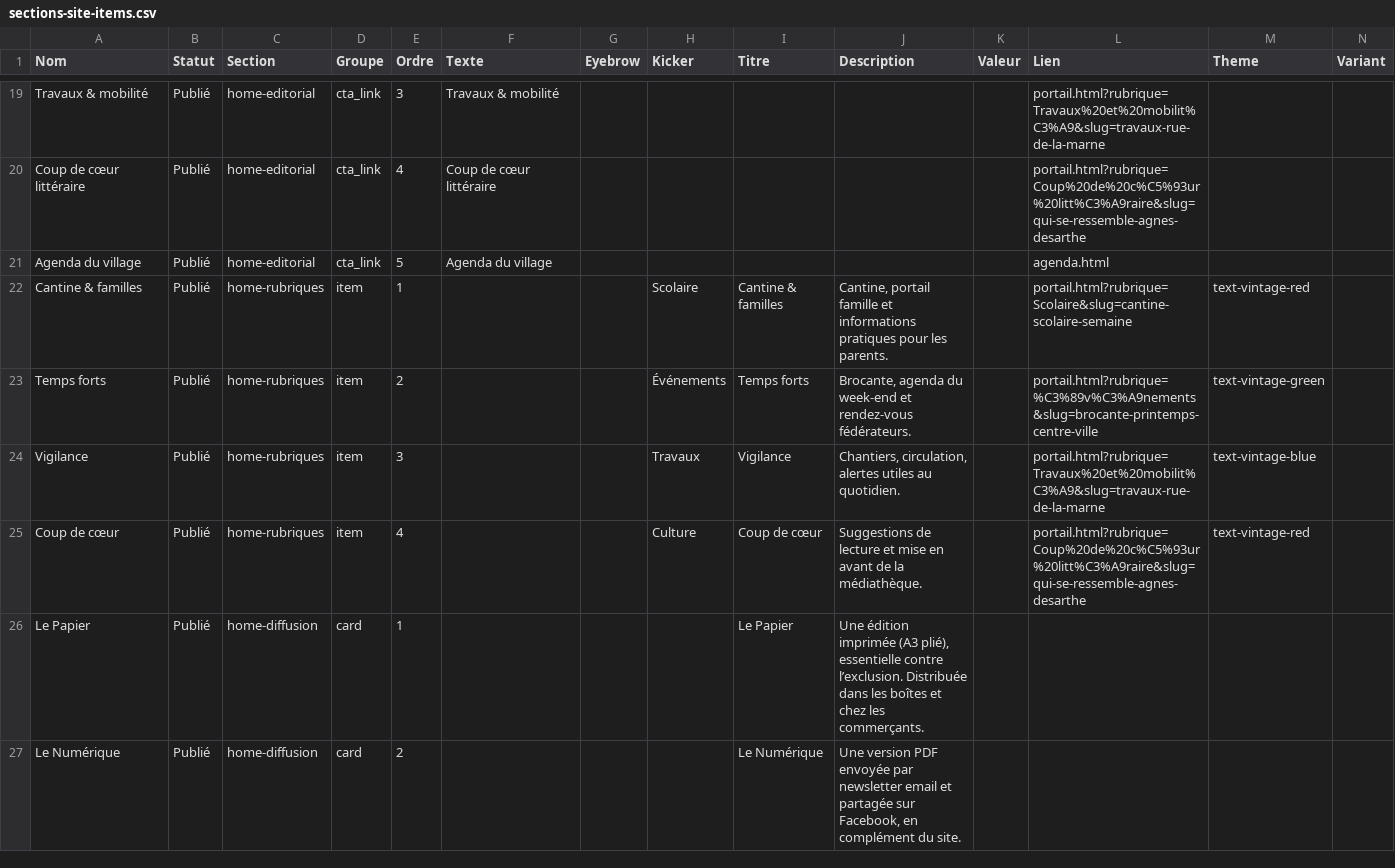
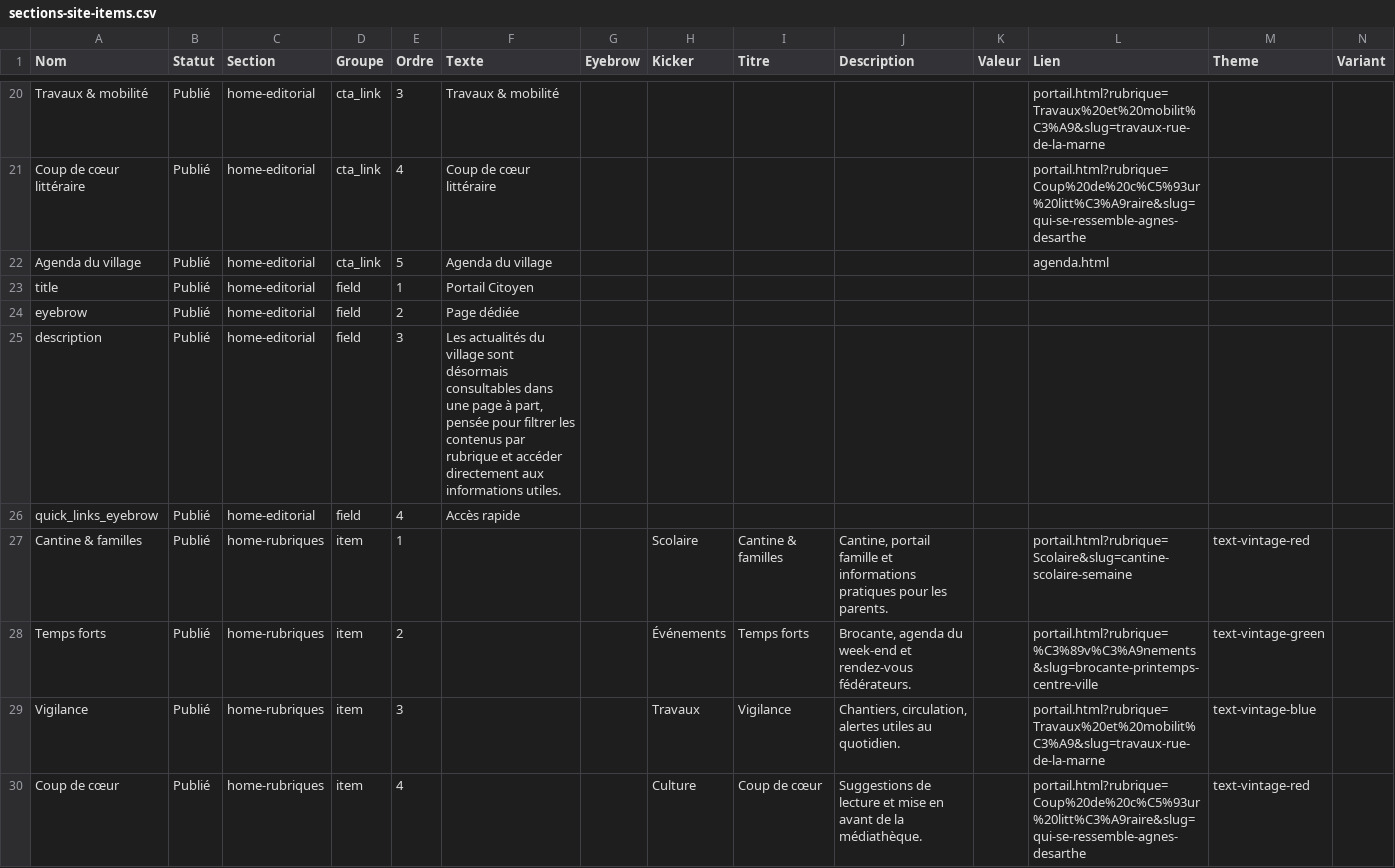
Before and after one commit to Chab974/Journal_ANNET, a CSV file: notion-imports/sections-site-items.csv, drawn as a sheet; only a part is shown, gaps mark what is left out; the shorter side is filled out with more unchanged rows; rows hold the shown columns only; the diff covers the shown part only; the diff names each change by its address in the sheet, - before the commit and + after, or states it on an @@ line.

```diff
--- a/notion-imports/sections-site-items.csv
+++ b/notion-imports/sections-site-items.csv
+row 23: title | Publié | home-editorial | field | 1 | Portail Citoyen
+row 24: eyebrow | Publié | home-editorial | field | 2 | Page dédiée
+row 25: description | Publié | home-editorial | field | 3 | Les actualités du village sont désormais consultables dans une page à part, pensée pour filtrer les contenus par rubrique et accéder directement aux informations utiles.
+row 26: quick_links_eyebrow | Publié | home-editorial | field | 4 | Accès rapide
```
Also changed, not shown: 11 added rows elsewhere in this file, 9 other files.
